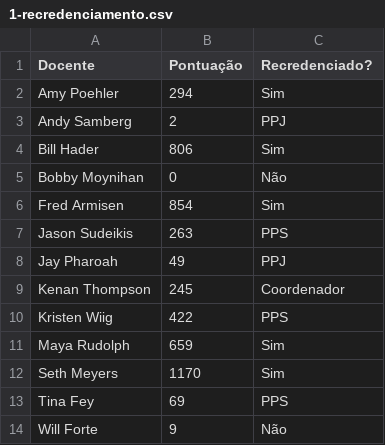
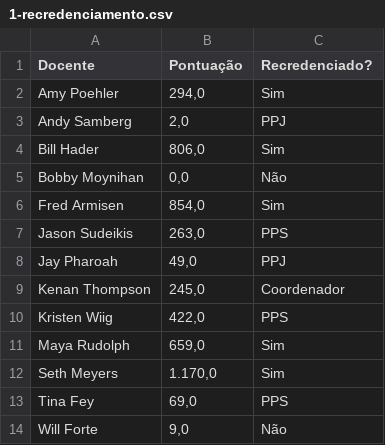
Before and after one commit to Pequem/Prog3CPlusPlus, a CSV file: Prog3CPlusPlus/1-recredenciamento.csv, drawn as a sheet.

```diff
--- a/Prog3CPlusPlus/1-recredenciamento.csv
+++ b/Prog3CPlusPlus/1-recredenciamento.csv
@@ -1,14 +1,14 @@
 Docente;Pontuação;Recredenciado?
-Amy Poehler;294;Sim
-Andy Samberg;2;PPJ
-Bill Hader;806;Sim
-Bobby Moynihan;0;Não
-Fred Armisen;854;Sim
-Jason Sudeikis;263;PPS
-Jay Pharoah;49;PPJ
-Kenan Thompson;245;Coordenador
-Kristen Wiig;422;PPS
-Maya Rudolph;659;Sim
-Seth Meyers;1170;Sim
-Tina Fey;69;PPS
-Will Forte;9;Não
+Amy Poehler;294,0;Sim
+Andy Samberg;2,0;PPJ
+Bill Hader;806,0;Sim
+Bobby Moynihan;0,0;Não
+Fred Armisen;854,0;Sim
+Jason Sudeikis;263,0;PPS
+Jay Pharoah;49,0;PPJ
+Kenan Thompson;245,0;Coordenador
+Kristen Wiig;422,0;PPS
+Maya Rudolph;659,0;Sim
+Seth Meyers;1.170,0;Sim
+Tina Fey;69,0;PPS
+Will Forte;9,0;Não
```
Also changed, not shown: 5 other files.
